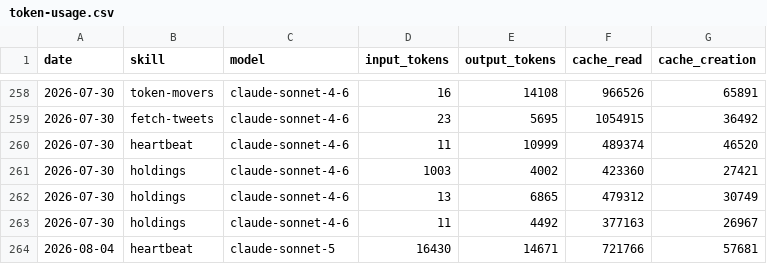
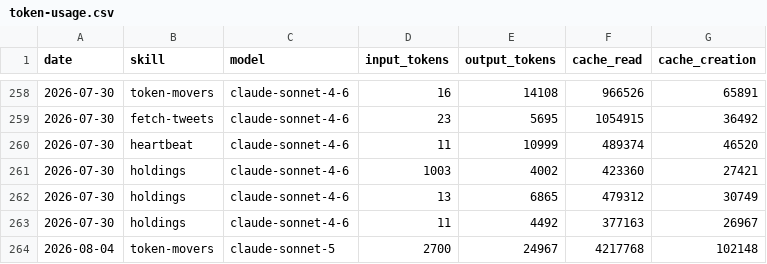
Before and after one commit to aaronjmars/miroshark-aeon, a CSV file: memory/token-usage.csv, drawn as a sheet; only a part is shown, gaps mark what is left out.

Commit message:
chore(token-movers): auto-commit 2026-08-04

```diff
--- a/memory/token-usage.csv
+++ b/memory/token-usage.csv
@@ -263,2 +263,2 @@ date,skill,model,input_tokens,output_tokens,cache_read,cache_creation
 2026-07-30,holdings,claude-sonnet-4-6,11,4492,377163,26967
-2026-08-04,heartbeat,claude-sonnet-5,16430,14671,721766,57681
+2026-08-04,token-movers,claude-sonnet-5,2700,24967,4217768,102148
```
Also changed, not shown: 5 other files.
